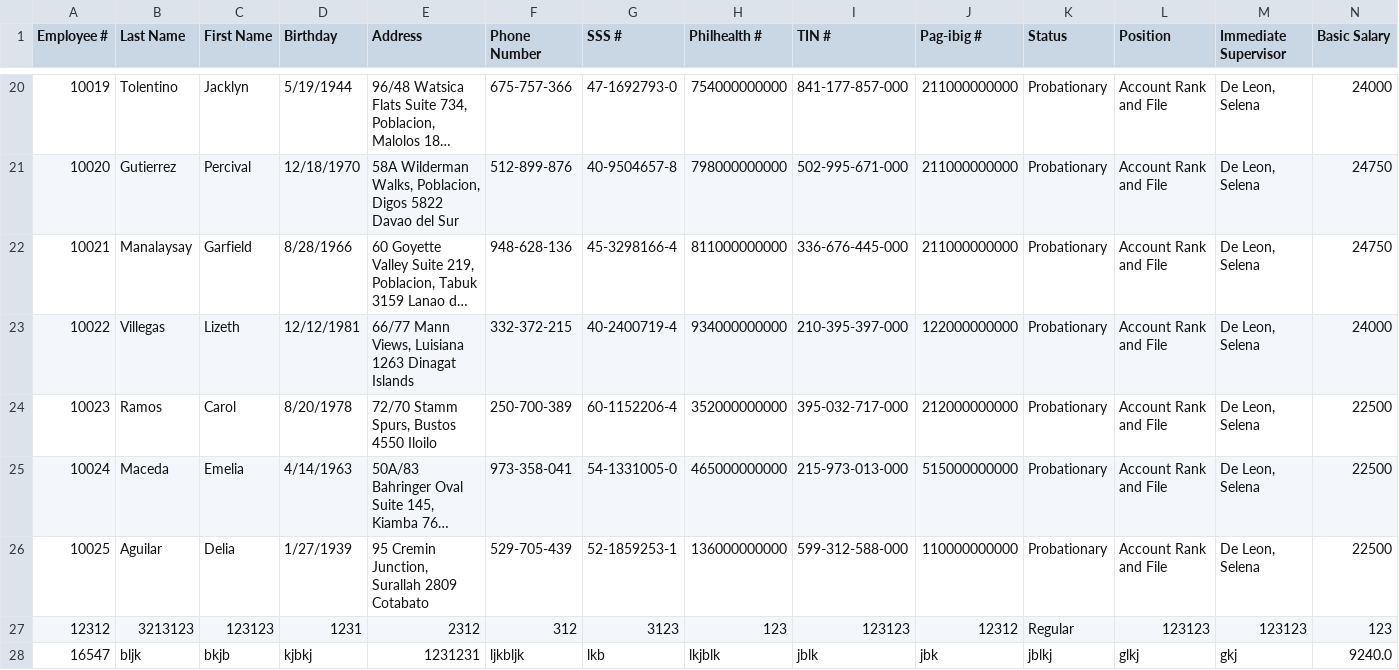
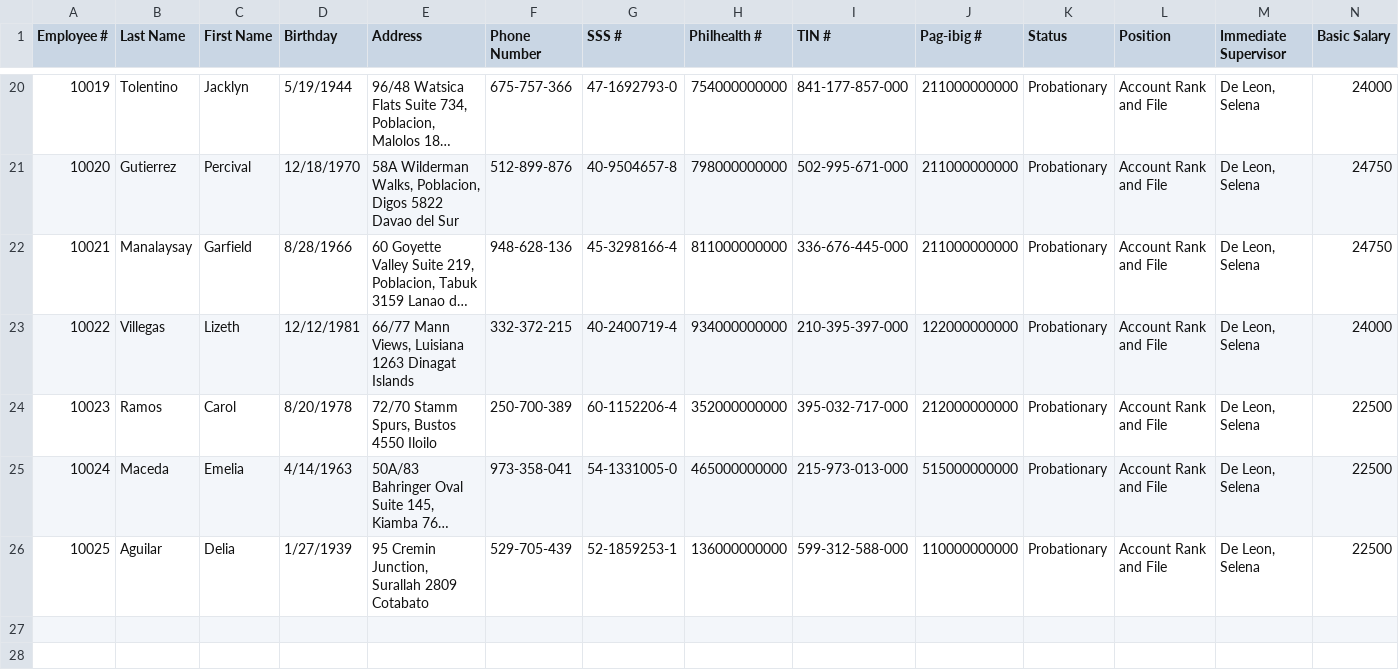
Before and after one commit to Adkx10/IT103, a CSV file: Employee Data.csv, drawn as a sheet; only a part is shown, gaps mark what is left out; long unchanged cells end in …; rows hold the shown columns only; the diff names each change by its address in the sheet, - before the commit and + after, or states it on an @@ line.

```diff
--- a/Employee Data.csv
+++ b/Employee Data.csv
-row 27: 12312 | 3213123 | 123123 | 1231 | 2312 | 312 | 3123 | 123 | 123123 | 12312 | Regular | 123123 | 123123 | 123
-row 28: 16547 | bljk | bkjb | kjbkj | 1231231 | ljkbljk | lkb | lkjblk | jblk | jbk | jblkj | glkj | gkj | 9240.0
```
Also changed, not shown: 22 other files.
